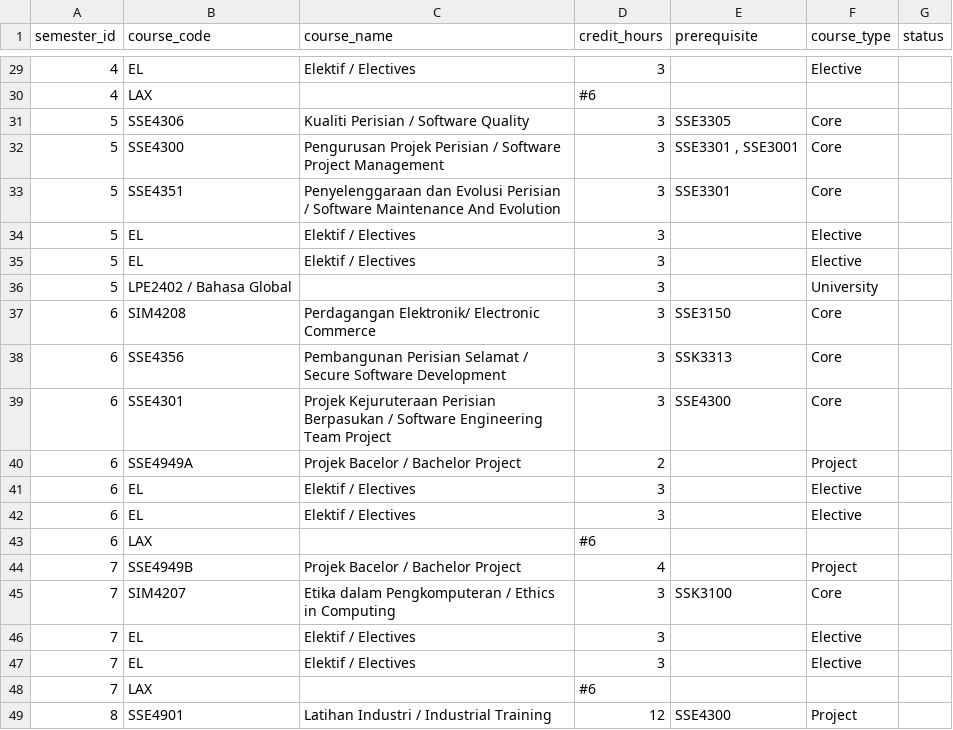
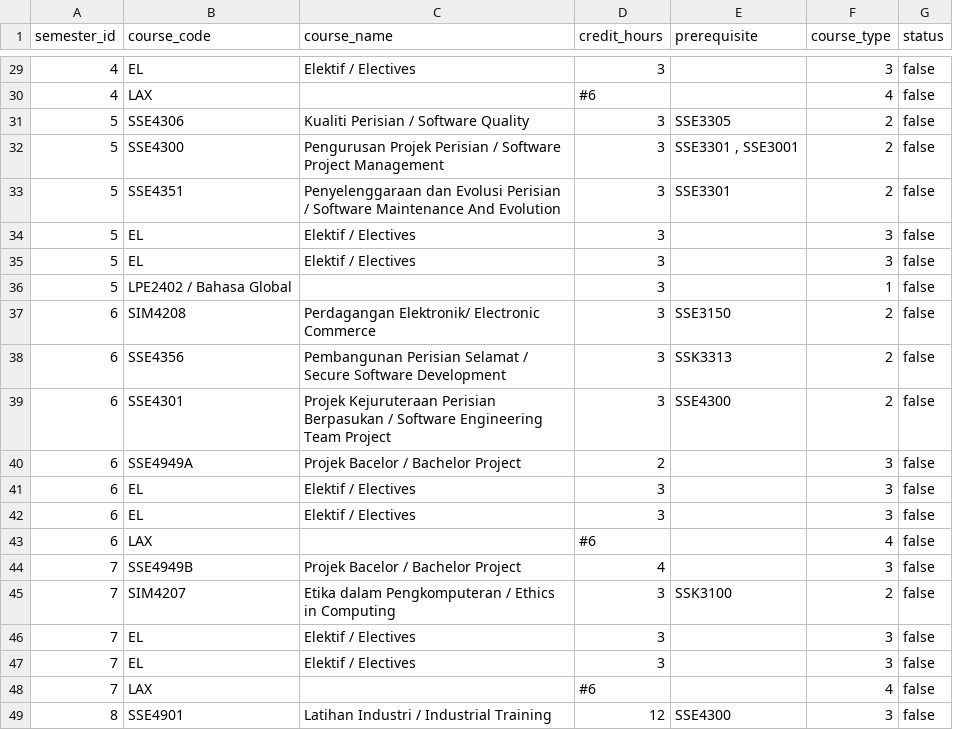
Before and after one commit to tyxyah/smartassist, a CSV file: backend/csv_files/1_3.csv, drawn as a sheet; only a part is shown, gaps mark what is left out; the diff covers the shown part only.

```diff
--- a/backend/csv_files/1_3.csv
+++ b/backend/csv_files/1_3.csv
@@ -30,21 +30,21 @@ semester_id,course_code,course_name,credit_hours,prerequisite,course_type,status
-4,EL,Elektif / Electives,3,,Elective
-4,LAX,,#6,,
-5,SSE4306,Kualiti Perisian / Software Quality,3,SSE3305,Core
-5,SSE4300,Pengurusan Projek Perisian / Software Project Management,3,"SSE3301 , SSE3001",Core
-5,SSE4351,Penyelenggaraan dan Evolusi Perisian / Software Maintenance And Evolution,3,SSE3301,Core
-5,EL,Elektif / Electives,3,,Elective
-5,EL,Elektif / Electives,3,,Elective
-5,LPE2402 / Bahasa Global,,3,,University
-6,SIM4208,Perdagangan Elektronik/ Electronic Commerce,3,SSE3150,Core
-6,SSE4356,Pembangunan Perisian Selamat / Secure Software Development,3,SSK3313,Core
-6,SSE4301,Projek Kejuruteraan Perisian Berpasukan / Software Engineering Team Project,3,SSE4300,Core
-6,SSE4949A,Projek Bacelor / Bachelor Project,2,,Project
-6,EL,Elektif / Electives,3,,Elective
-6,EL,Elektif / Electives,3,,Elective
-6,LAX,,#6,,
-7,SSE4949B,Projek Bacelor / Bachelor Project,4,,Project
-7,SIM4207,Etika dalam Pengkomputeran / Ethics in Computing,3,SSK3100,Core
-7,EL,Elektif / Electives,3,,Elective
-7,EL,Elektif / Electives,3,,Elective
-7,LAX,,#6,,
-8,SSE4901,Latihan Industri / Industrial Training,12,SSE4300,Project
+4,EL,Elektif / Electives,3,,3,false
+4,LAX,,#6,,4,false
+5,SSE4306,Kualiti Perisian / Software Quality,3,SSE3305,2,false
+5,SSE4300,Pengurusan Projek Perisian / Software Project Management,3,"SSE3301 , SSE3001",2,false
+5,SSE4351,Penyelenggaraan dan Evolusi Perisian / Software Maintenance And Evolution,3,SSE3301,2,false
+5,EL,Elektif / Electives,3,,3,false
+5,EL,Elektif / Electives,3,,3,false
+5,LPE2402 / Bahasa Global,,3,,1,false
+6,SIM4208,Perdagangan Elektronik/ Electronic Commerce,3,SSE3150,2,false
+6,SSE4356,Pembangunan Perisian Selamat / Secure Software Development,3,SSK3313,2,false
+6,SSE4301,Projek Kejuruteraan Perisian Berpasukan / Software Engineering Team Project,3,SSE4300,2,false
+6,SSE4949A,Projek Bacelor / Bachelor Project,2,,3,false
+6,EL,Elektif / Electives,3,,3,false
+6,EL,Elektif / Electives,3,,3,false
+6,LAX,,#6,,4,false
+7,SSE4949B,Projek Bacelor / Bachelor Project,4,,3,false
+7,SIM4207,Etika dalam Pengkomputeran / Ethics in Computing,3,SSK3100,2,false
+7,EL,Elektif / Electives,3,,3,false
+7,EL,Elektif / Electives,3,,3,false
+7,LAX,,#6,,4,false
+8,SSE4901,Latihan Industri / Industrial Training,12,SSE4300,3,false
```
Also changed, not shown: 54 edited cells elsewhere in this file, backend/csv_files/1_2.csv, 28 other files.
